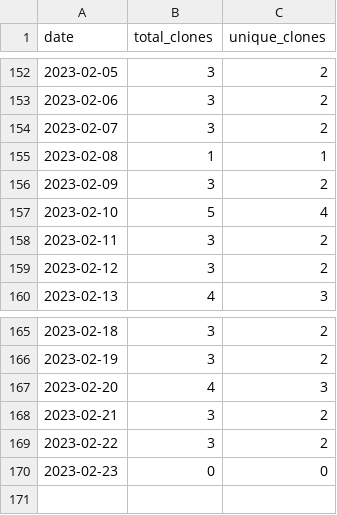
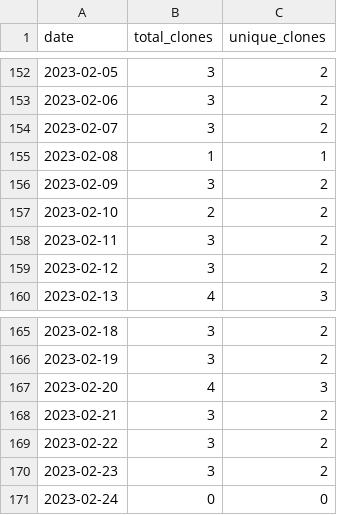
Before and after one commit to MatthewBentz/Comp3350, a CSV file: .traffic/clones.csv, drawn as a sheet; only a part is shown, gaps mark what is left out.

Commit message:
Updating repository traffic graph

```diff
--- a/.traffic/clones.csv
+++ b/.traffic/clones.csv
@@ -156,3 +156,3 @@ date,total_clones,unique_clones
 2023-02-09,3,2
-2023-02-10,5,4
+2023-02-10,2,2
 2023-02-11,3,2
@@ -169,2 +169,3 @@ date,total_clones,unique_clones
 2023-02-22,3,2
-2023-02-23,0,0
+2023-02-23,3,2
+2023-02-24,0,0
```
Also changed, not shown: .traffic/views.csv, 3 other files.
